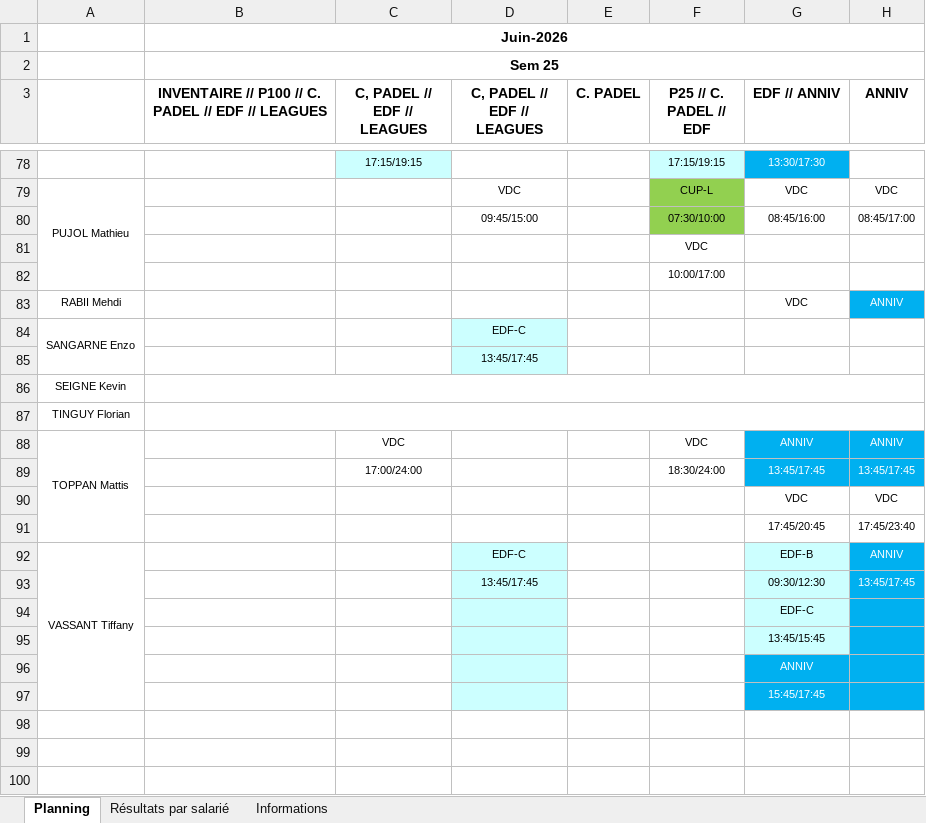
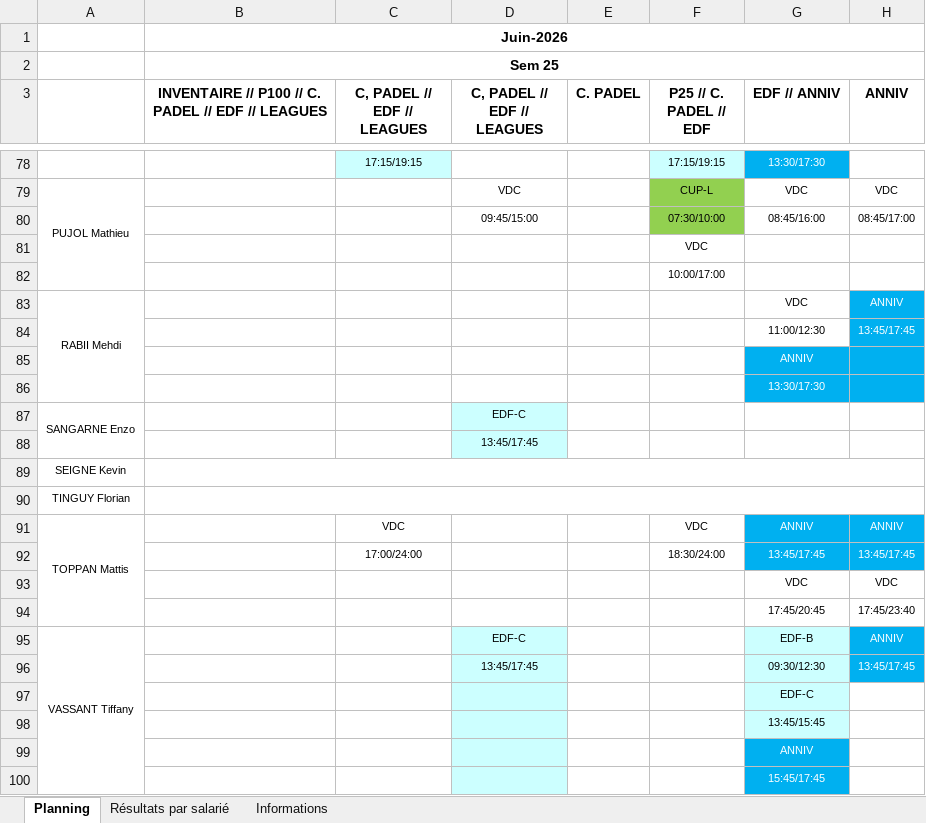
Before and after one commit to OhLaPey/planning-urbansoccer, an Excel workbook: Plannings 2026 S25.xlsx, sheet Planning, drawn as a sheet; only a part is shown, gaps mark what is left out; values as stored, in another font and other column widths than the file's, no borders; charts and pictures not drawn; addresses are those after the commit; the diff names each change by its address in the sheet, - before the commit and + after, or states it on an @@ line.

Commit message:
Sync planning SharePoint : S25

```diff
--- a/Plannings 2026 S25.xlsx (sheet Planning)
+++ b/Plannings 2026 S25.xlsx (sheet Planning)
+A83:A86 merged
+row 84:  |  |  |  |  |  | 11:00/12:30 | 13:45/17:45
+row 85:  |  |  |  |  |  | ANNIV
+row 86:  |  |  |  |  |  | 13:30/17:30
-H97:H100 fill: #00B0F0
+H97:H100 fill: none
```
Also changed, not shown: charts or pictures.
